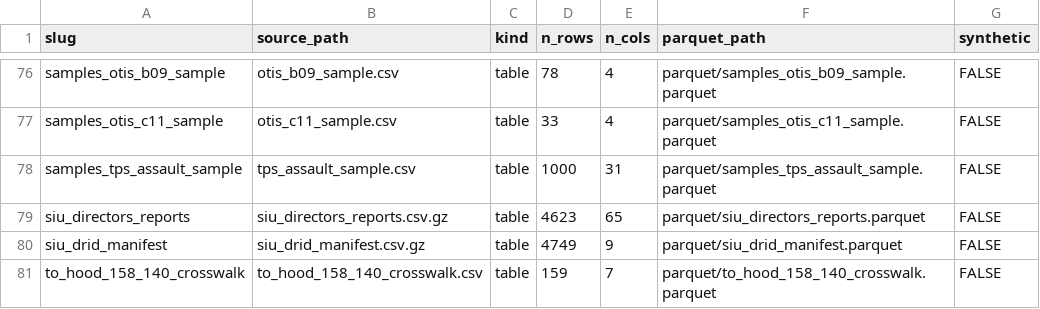
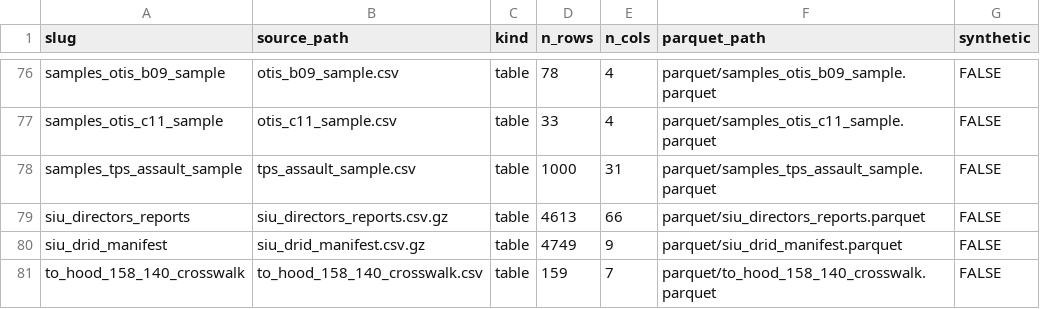
Before and after one commit to rootcoder007/rmoriedata, a CSV file: inst/extdata/_catalog.csv, drawn as a sheet; only a part is shown, gaps mark what is left out.

```diff
--- a/inst/extdata/_catalog.csv
+++ b/inst/extdata/_catalog.csv
@@ -78,3 +78,3 @@
 "samples_tps_assault_sample","tps_assault_sample.csv","table",1000,31,"parquet/samples_tps_assault_sample.parquet",FALSE
-"siu_directors_reports","siu_directors_reports.csv.gz","table",4623,65,"parquet/siu_directors_reports.parquet",FALSE
+"siu_directors_reports","siu_directors_reports.csv.gz","table",4613,66,"parquet/siu_directors_reports.parquet",FALSE
 "siu_drid_manifest","siu_drid_manifest.csv.gz","table",4749,9,"parquet/siu_drid_manifest.parquet",FALSE
```
Also changed, not shown: inst/extdata/_checksums.csv, inst/extdata/_schema.csv, 28 other files.
